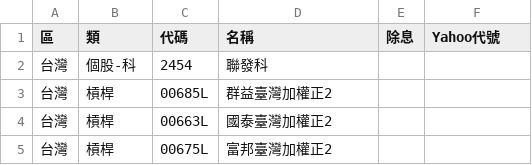
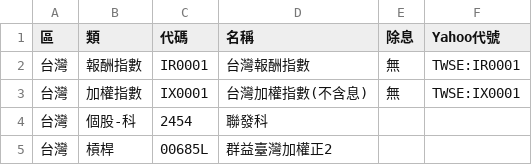
Before and after one commit to sunhome1220/etf-returns, a CSV file: stocks.csv, drawn as a sheet; only a part is shown; the shorter side is filled out with more unchanged rows.

```diff
--- a/stocks.csv
+++ b/stocks.csv
@@ -1,2 +1,4 @@
 區,類,代碼,名稱,除息,Yahoo代號
+台灣,報酬指數,IR0001,台灣報酬指數,無,TWSE:IR0001
+台灣,加權指數,IX0001,台灣加權指數(不含息),無,TWSE:IX0001
 台灣,個股-科,2454,聯發科,,
```
Also changed, not shown: 5 other files.
